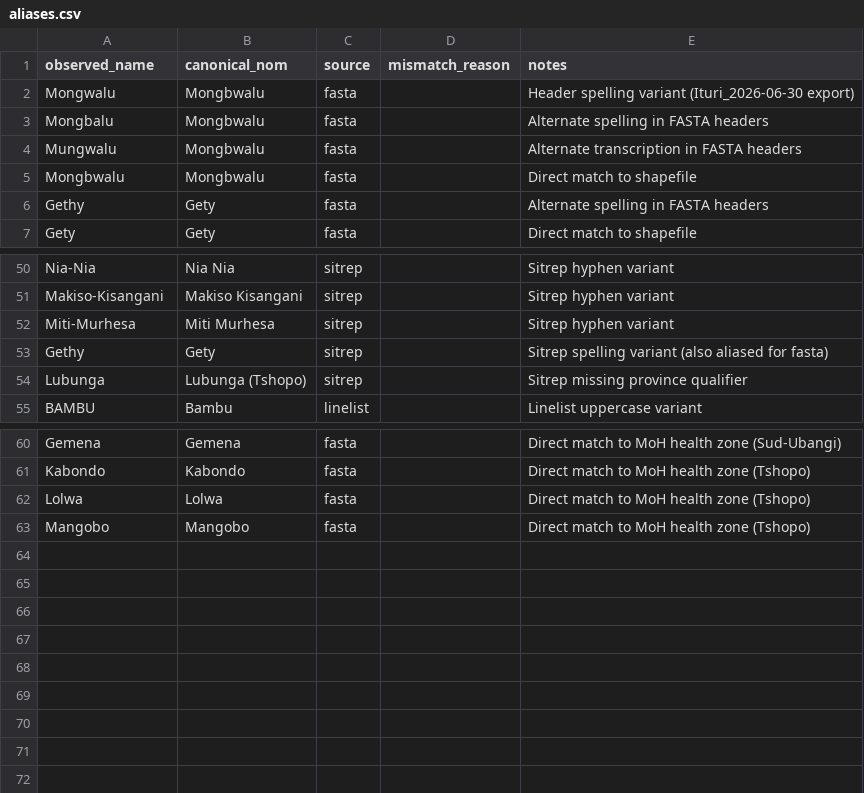
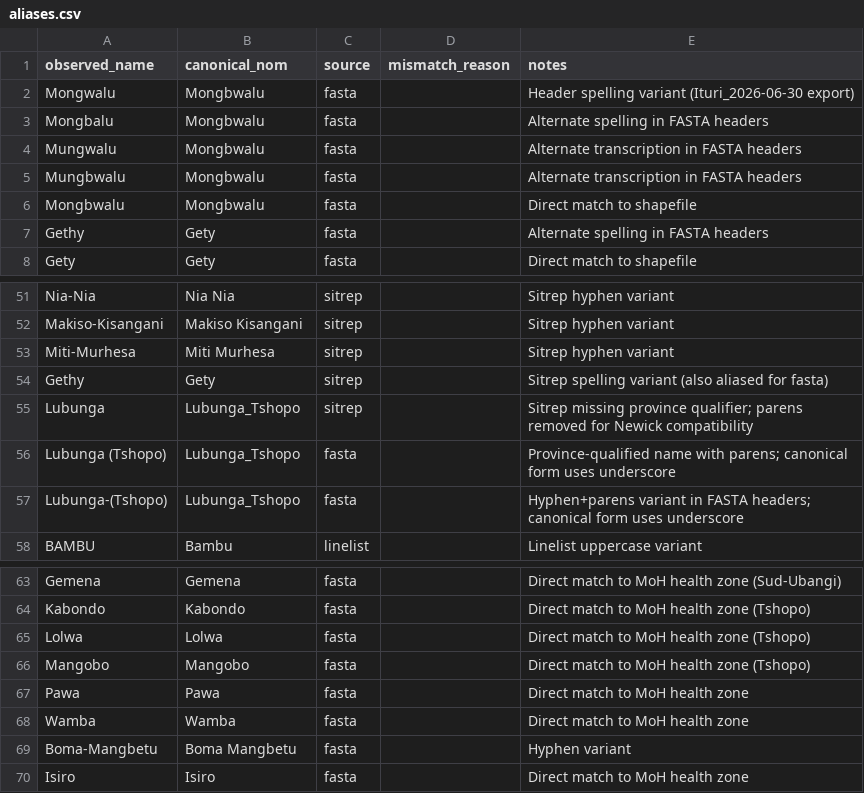
Before and after one commit to artic-network/bdbv-genepi-nf, a CSV file: data/aliases.csv, drawn as a sheet; only a part is shown, gaps mark what is left out.

```diff
--- a/data/aliases.csv
+++ b/data/aliases.csv
@@ -4,2 +4,3 @@ Mongbalu,Mongbwalu,fasta,,Alternate spelling in FASTA headers
 Mungwalu,Mongbwalu,fasta,,Alternate transcription in FASTA headers
+Mungbwalu,Mongbwalu,fasta,,Alternate transcription in FASTA headers
 Mongbwalu,Mongbwalu,fasta,,Direct match to shapefile
@@ -53,3 +54,5 @@ Miti-Murhesa,Miti Murhesa,sitrep,,Sitrep hyphen variant
 Gethy,Gety,sitrep,,Sitrep spelling variant (also aliased for fasta)
-Lubunga,Lubunga (Tshopo),sitrep,,Sitrep missing province qualifier
+Lubunga,Lubunga_Tshopo,sitrep,,Sitrep missing province qualifier; parens removed for Newick compatibility
+Lubunga (Tshopo),Lubunga_Tshopo,fasta,,Province-qualified name with parens; canonical form uses underscore
+Lubunga-(Tshopo),Lubunga_Tshopo,fasta,,Hyphen+parens variant in FASTA headers; canonical form uses underscore
 BAMBU,Bambu,linelist,,Linelist uppercase variant
@@ -63 +66,5 @@ Lolwa,Lolwa,fasta,,Direct match to MoH health zone (Tshopo)
 Mangobo,Mangobo,fasta,,Direct match to MoH health zone (Tshopo)
+Pawa,Pawa,fasta,,Direct match to MoH health zone
+Wamba,Wamba,fasta,,Direct match to MoH health zone
+Boma-Mangbetu,Boma Mangbetu,fasta,,Hyphen variant
+Isiro,Isiro,fasta,,Direct match to MoH health zone
```
Also changed, not shown: 2 other files.
